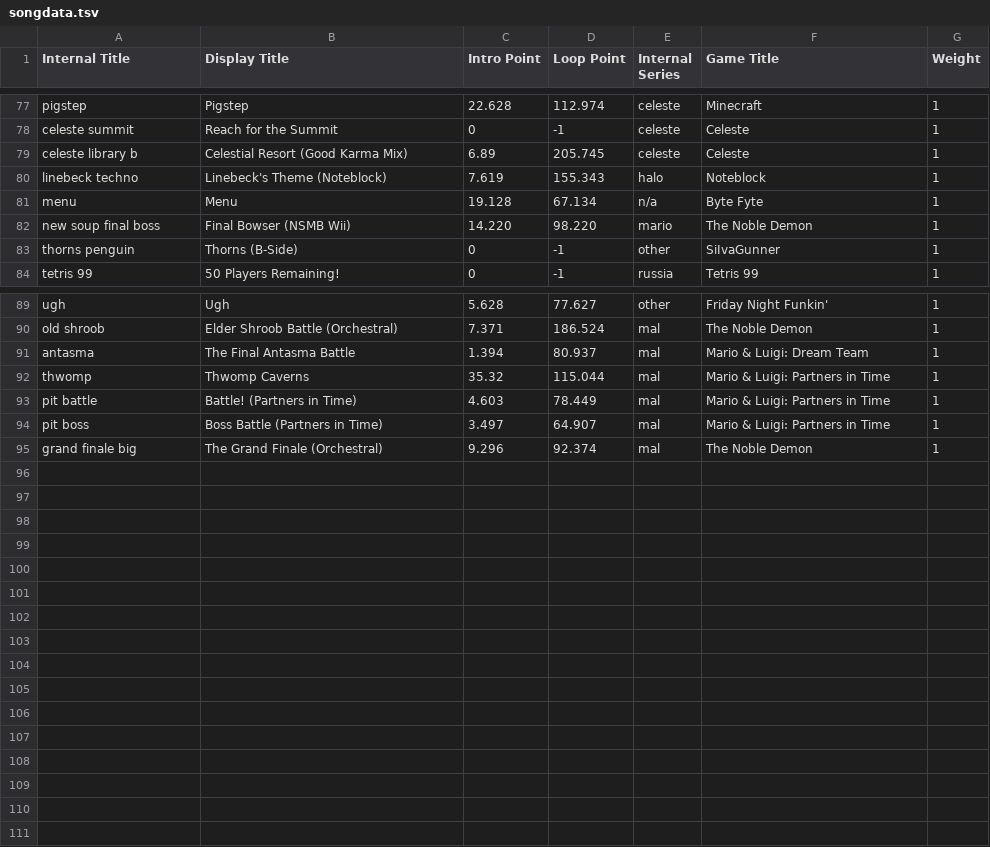
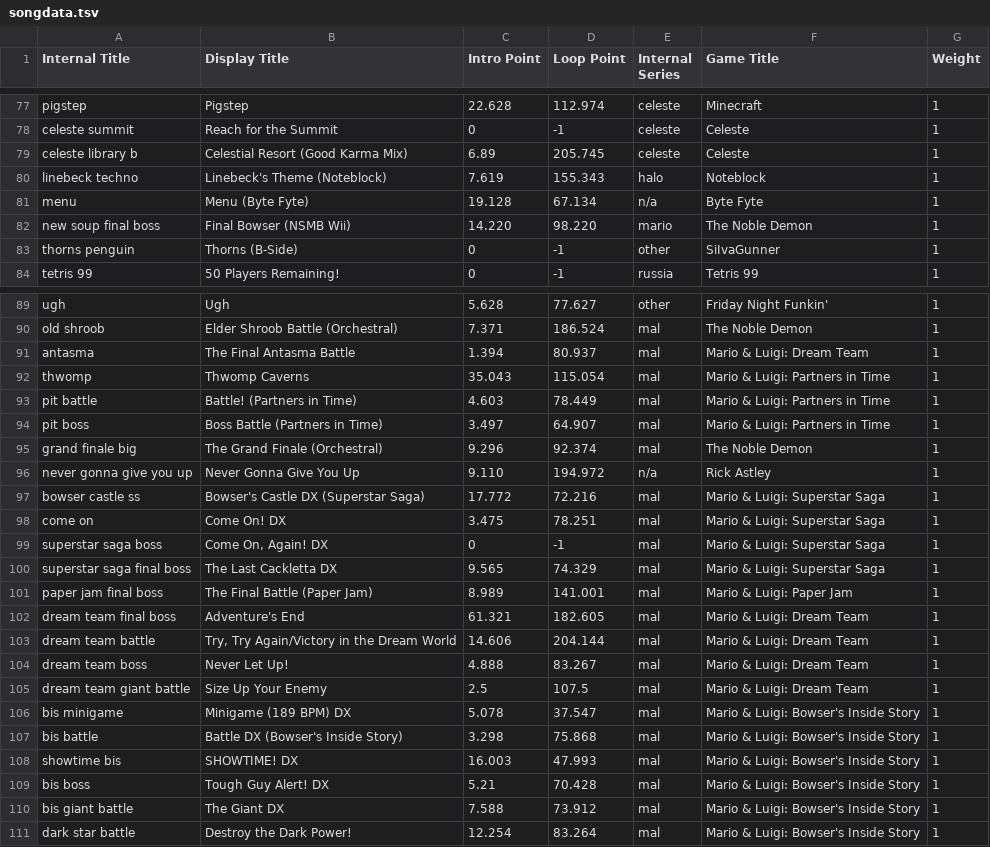
Before and after one commit to Ethan118/Byte-Fyte, a TSV file: core/assets/songdata.tsv, drawn as a sheet; only a part is shown, gaps mark what is left out.

Commit message:
Added Mario & Luigi songs

```diff
--- a/core/assets/songdata.tsv
+++ b/core/assets/songdata.tsv
@@ -80,3 +80,3 @@ celeste library b	Celestial Resort (Good Karma Mix)	6.89	205.745	celeste	Celeste
 linebeck techno	Linebeck's Theme (Noteblock)	7.619	155.343	halo	Noteblock	1
-menu	Menu	19.128	67.134	n/a	Byte Fyte	1
+menu	Menu (Byte Fyte)	19.128	67.134	n/a	Byte Fyte	1
 new soup final boss	Final Bowser (NSMB Wii)	14.220	98.220	mario	The Noble Demon	1
@@ -91,3 +91,3 @@ old shroob	Elder Shroob Battle (Orchestral)	7.371	186.524	mal	The Noble Demon	1
 antasma	The Final Antasma Battle	1.394	80.937	mal	Mario & Luigi: Dream Team	1
-thwomp	Thwomp Caverns	35.32	115.044	mal	Mario & Luigi: Partners in Time	1
+thwomp	Thwomp Caverns	35.043	115.054	mal	Mario & Luigi: Partners in Time	1
 pit battle	Battle! (Partners in Time)	4.603	78.449	mal	Mario & Luigi: Partners in Time	1
@@ -95 +95,17 @@ pit boss	Boss Battle (Partners in Time)	3.497	64.907	mal	Mario & Luigi: Partners
 grand finale big	The Grand Finale (Orchestral)	9.296	92.374	mal	The Noble Demon	1
+never gonna give you up	Never Gonna Give You Up	9.110	194.972	n/a	Rick Astley	1
+bowser castle ss	Bowser's Castle DX (Superstar Saga)	17.772	72.216	mal	Mario & Luigi: Superstar Saga	1
+come on	Come On! DX	3.475	78.251	mal	Mario & Luigi: Superstar Saga	1
+superstar saga boss	Come On, Again! DX	0	-1	mal	Mario & Luigi: Superstar Saga	1
+superstar saga final boss	The Last Cackletta DX	9.565	74.329	mal	Mario & Luigi: Superstar Saga	1
+paper jam final boss	The Final Battle (Paper Jam)	8.989	141.001	mal	Mario & Luigi: Paper Jam	1
+dream team final boss	Adventure's End	61.321	182.605	mal	Mario & Luigi: Dream Team	1
+dream team battle	Try, Try Again/Victory in the Dream World	14.606	204.144	mal	Mario & Luigi: Dream Team	1
+dream team boss	Never Let Up!	4.888	83.267	mal	Mario & Luigi: Dream Team	1
+dream team giant battle	Size Up Your Enemy	2.5	107.5	mal	Mario & Luigi: Dream Team	1
+bis minigame	Minigame (189 BPM) DX	5.078	37.547	mal	Mario & Luigi: Bowser's Inside Story	1
+bis battle	Battle DX (Bowser's Inside Story)	3.298	75.868	mal	Mario & Luigi: Bowser's Inside Story	1
+showtime bis	SHOWTIME! DX	16.003	47.993	mal	Mario & Luigi: Bowser's Inside Story	1
+bis boss	Tough Guy Alert! DX	5.21	70.428	mal	Mario & Luigi: Bowser's Inside Story	1
+bis giant battle	The Giant DX	7.588	73.912	mal	Mario & Luigi: Bowser's Inside Story	1
+dark star battle	Destroy the Dark Power!	12.254	83.264	mal	Mario & Luigi: Bowser's Inside Story	1
```
Also changed, not shown: 24 other files.
